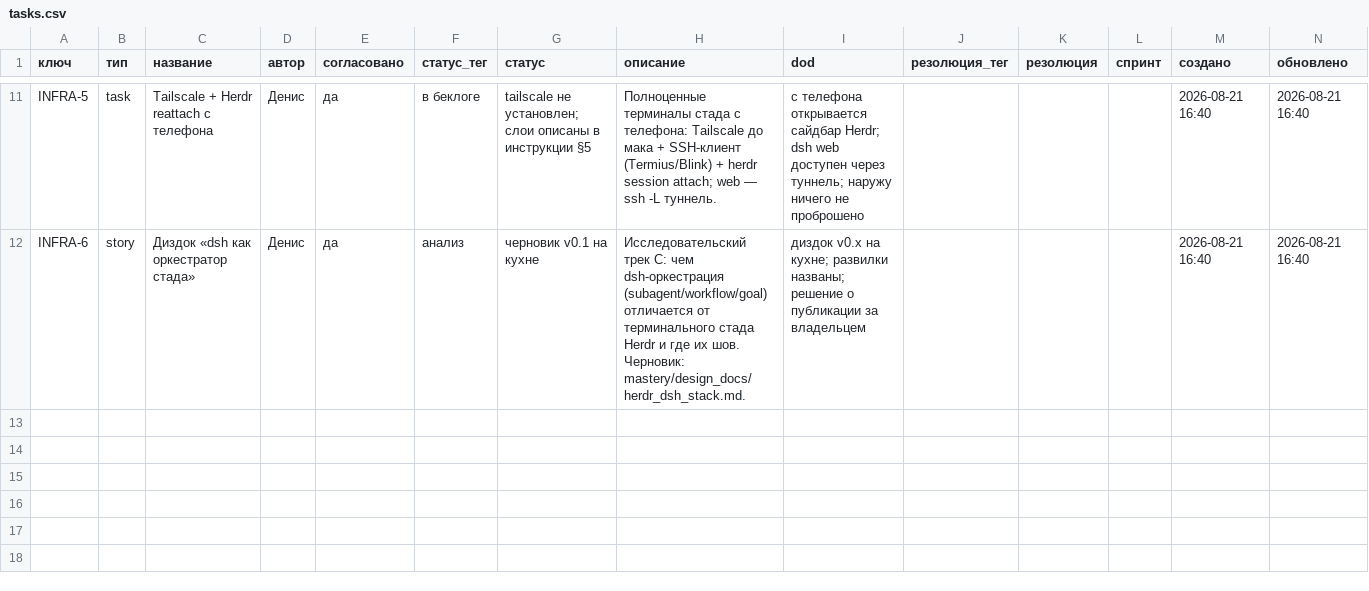
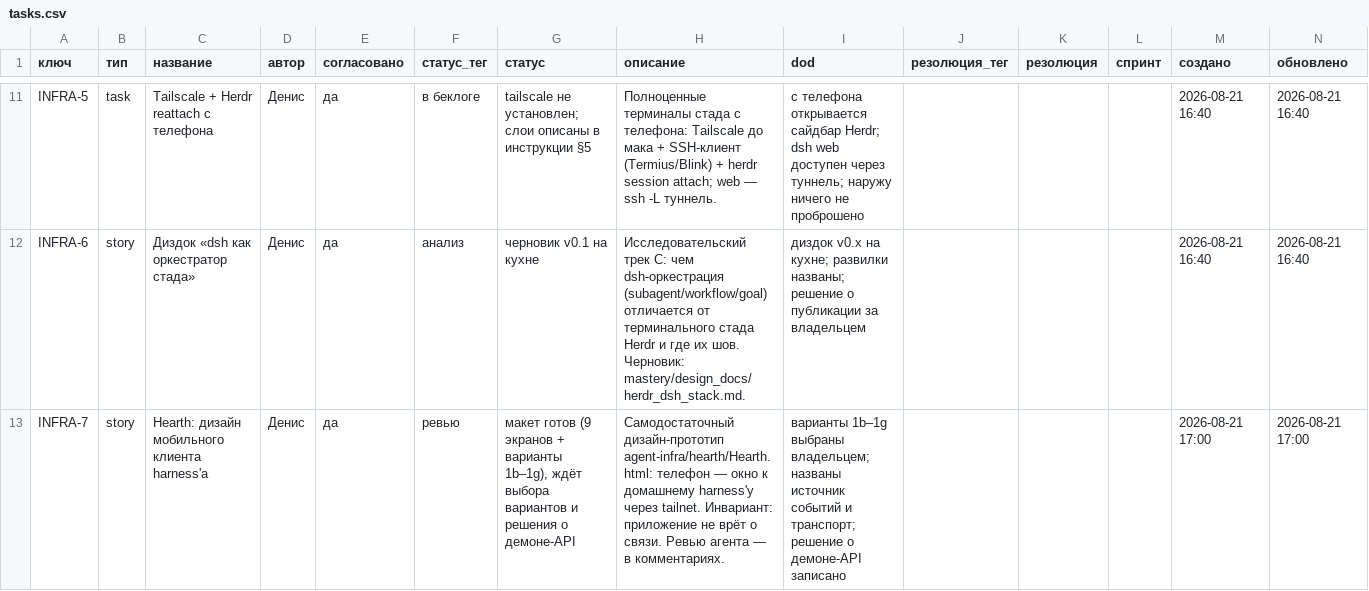
Before and after one commit to Dgreat21/literate-octo-ai, a CSV file: mastery/tracker/tasks.csv, drawn as a sheet; only a part is shown, gaps mark what is left out; the diff names each change by its address in the sheet, - before the commit and + after, or states it on an @@ line.

Commit message:
agent-infra/hearth: дизайн мобильного клиента Hearth (макет Дениса) + ревью в трекере
Hearth.html из корня перенесён в домен по стандарту (артефакт направления
живёт в домене): самодостаточный кликабельный прототип — 9 экранов,
живой лог, hold-to-approve, kill; атомарные варианты 1b–1g.

- hearth/README.md: модель (телефон — окно, не рабочее место), инвариант
  честности связи, карта секций, стыки со стеком
- трекер: INFRA-7 (ревью), рёбра INFRA-7→INFRA-1 (входит), INFRA-5→INFRA-7
  (блокирует: tailnet — предпосылка)
- comments/INFRA-7.md: ревью агента — что забираем без спора, голоса по
  вариантам, развилки hearthd / источник approvals / транспорт
- .gitignore: .idea/

```diff
--- a/mastery/tracker/tasks.csv
+++ b/mastery/tracker/tasks.csv
+row 13: INFRA-7 | story | Hearth: дизайн мобильного клиента harness'а | Денис | да | ревью | макет готов (9 экранов + варианты 1b–1g), ждёт выбора вариантов и решения о демоне-API | Самодостаточный дизайн-прототип agent-infra/hearth/Hearth.html: телефон — окно к домашнему harness'у через tailnet. Инвариант: приложение не врёт о связи. Ревью агента — в комментариях. | варианты 1b–1g выбраны владельцем; названы источник событий и транспорт; решение о демоне-API записано |  |  |  | 2026-08-21 17:00 | 2026-08-21 17:00
```
Also changed, not shown: mastery/tracker/links.csv, 6 other files.
